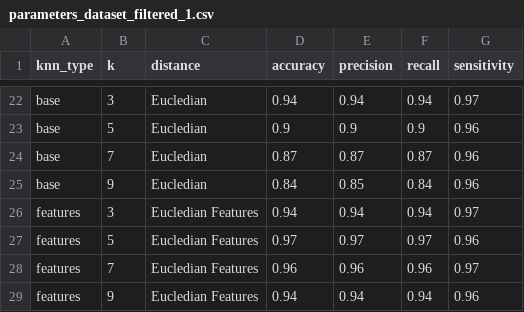
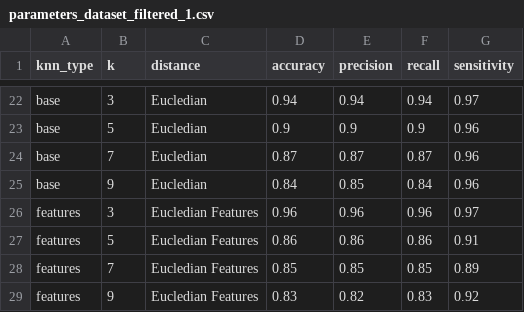
Before and after one commit to Alejandro-131004/supervised_learning, a CSV file: parameters_dataset_filtered_1.csv, drawn as a sheet; only a part is shown, gaps mark what is left out.

```diff
--- a/parameters_dataset_filtered_1.csv
+++ b/parameters_dataset_filtered_1.csv
@@ -25,5 +25,5 @@ base,7,Eucledian,0.87,0.87,0.87,0.96
 base,9,Eucledian,0.84,0.85,0.84,0.96
-features,3,Eucledian Features,0.94,0.94,0.94,0.97
-features,5,Eucledian Features,0.97,0.97,0.97,0.96
-features,7,Eucledian Features,0.96,0.96,0.96,0.97
-features,9,Eucledian Features,0.94,0.94,0.94,0.96
+features,3,Eucledian Features,0.96,0.96,0.96,0.97
+features,5,Eucledian Features,0.86,0.86,0.86,0.91
+features,7,Eucledian Features,0.85,0.85,0.85,0.89
+features,9,Eucledian Features,0.83,0.82,0.83,0.92
```
Also changed, not shown: csvs/diabetes.csv, 11 other files.
